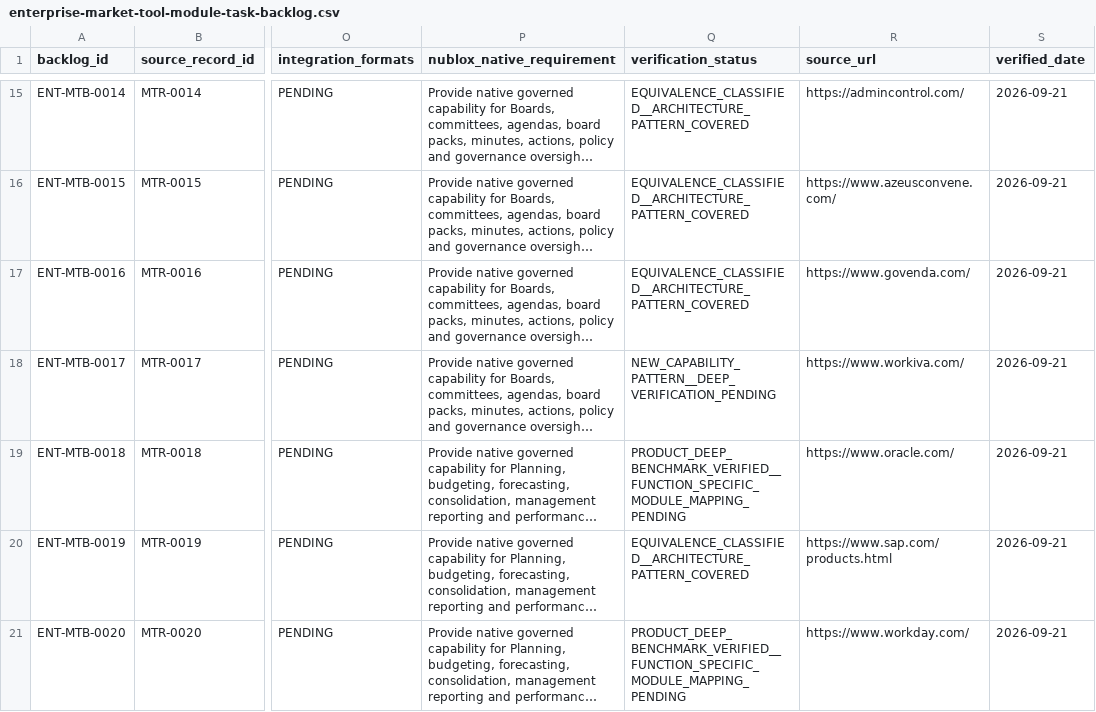
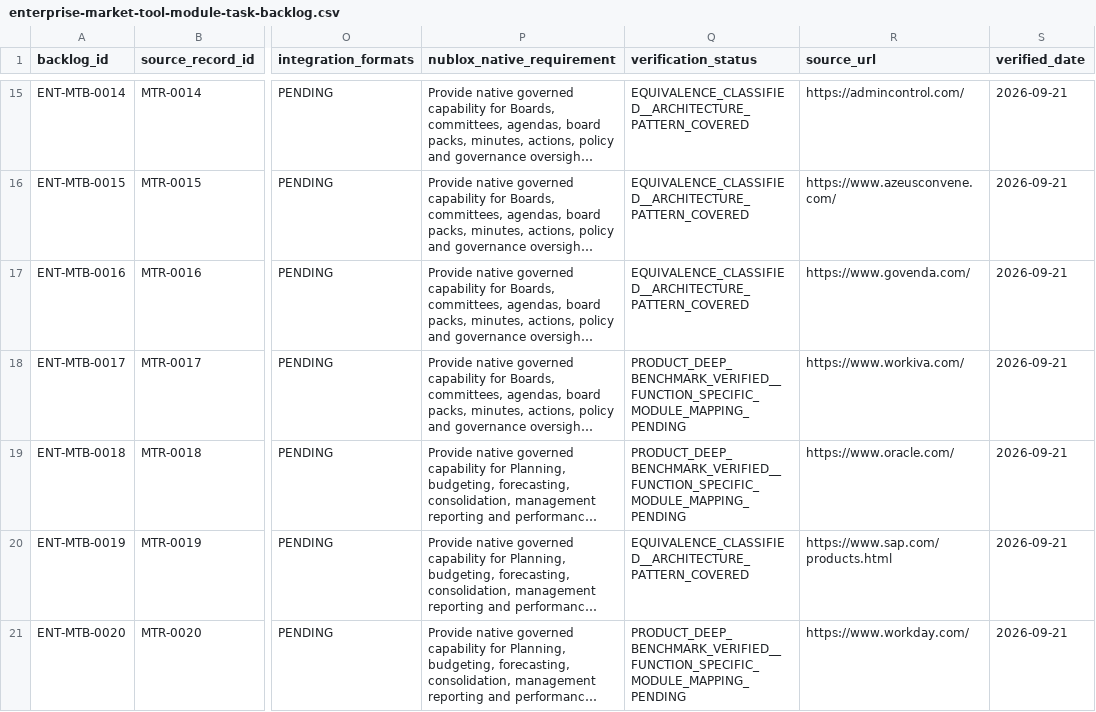
Before and after one commit to 8140spitt/NuBlox-Digital-Applications-V3, a CSV file: docs/reference/enterprise-market-tool-module-task-backlog.csv, drawn as a sheet; only a part is shown, gaps mark what is left out; long unchanged cells end in …; the diff names each change by its address in the sheet, - before the commit and + after, or states it on an @@ line.

Commit message:
docs: close enterprise benchmark wave E1 F01-F05

```diff
--- a/docs/reference/enterprise-market-tool-module-task-backlog.csv
+++ b/docs/reference/enterprise-market-tool-module-task-backlog.csv
-Q18 (verification_status): NEW_CAPABILITY_PATTERN__DEEP_VERIFICATION_PENDING
+Q18 (verification_status): PRODUCT_DEEP_BENCHMARK_VERIFIED__FUNCTION_SPECIFIC_MODULE_MAPPING_PENDING
```
